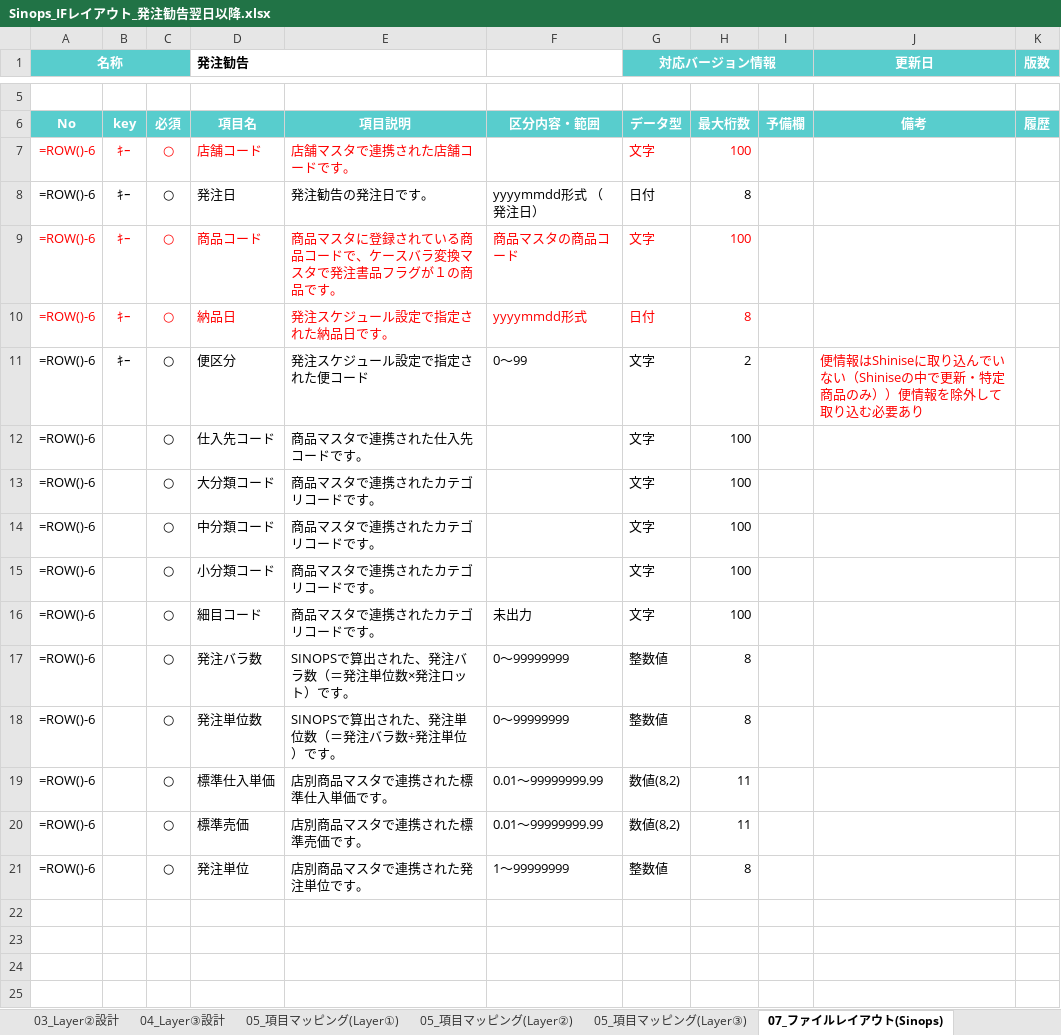
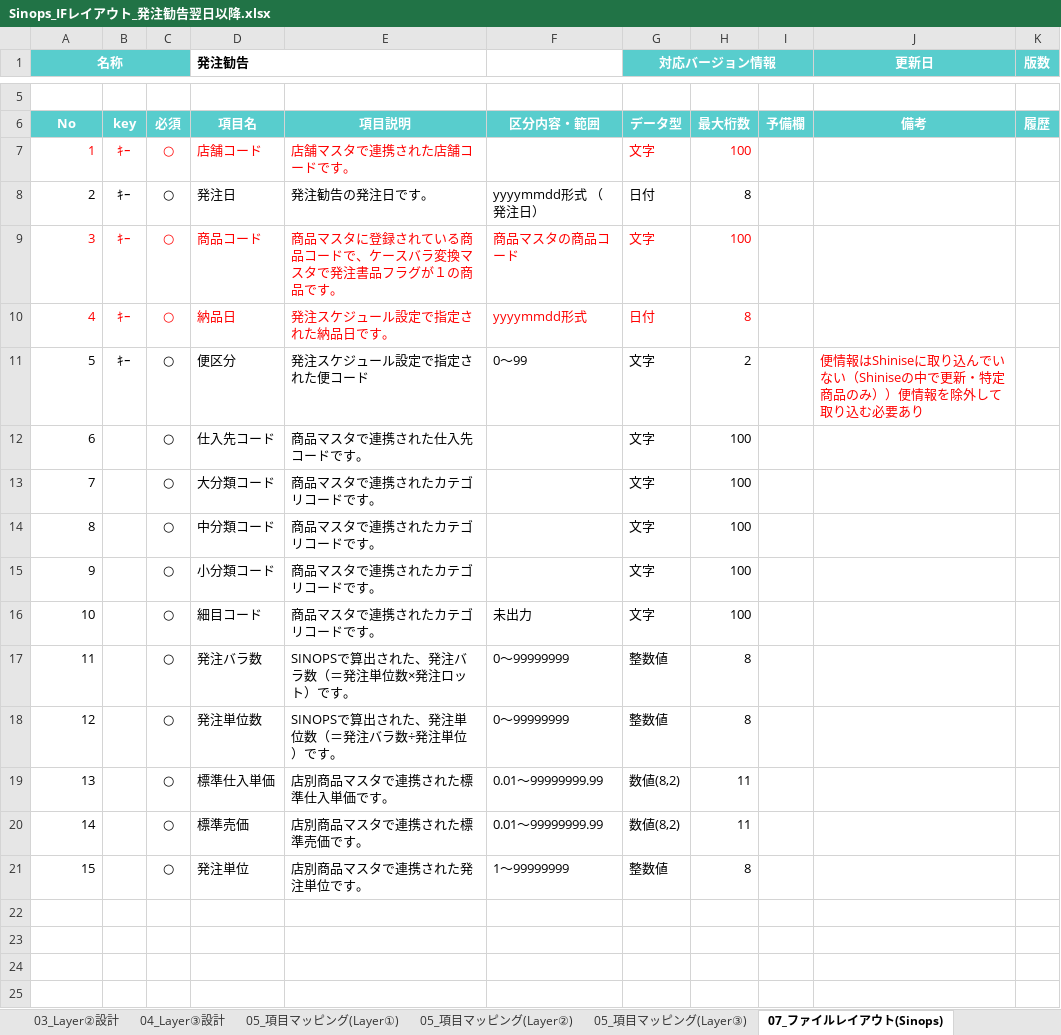
Before and after one commit to ZangPengshi-TREC/Zang_TreC, an Excel workbook: PMI/Sinops/phase2-detail-design/DD/Sinops_IFレイアウト_発注勧告翌日以降.xlsx, sheet 07_ファイルレイアウト(Sinops), drawn as a sheet; only a part is shown, gaps mark what is left out; values as stored, in another font and other column widths than the file's, no borders; formulas without a stored value are shown as written; charts and pictures not drawn; the diff names each change by its address in the sheet, - before the commit and + after, or states it on an @@ line.

```diff
--- a/PMI/Sinops/phase2-detail-design/DD/Sinops_IFレイアウト_発注勧告翌日以降.xlsx (sheet 07_ファイルレイアウト(Sinops))
+++ b/PMI/Sinops/phase2-detail-design/DD/Sinops_IFレイアウト_発注勧告翌日以降.xlsx (sheet 07_ファイルレイアウト(Sinops))
-A7 (名称): =ROW()-6
+A7 (名称): 1
-A8 (名称): =ROW()-6
+A8 (名称): 2
-A9 (名称): =ROW()-6
+A9 (名称): 3
-A10 (名称): =ROW()-6
+A10 (名称): 4
-A11 (名称): =ROW()-6
+A11 (名称): 5
-A12 (名称): =ROW()-6
+A12 (名称): 6
-A13 (名称): =ROW()-6
+A13 (名称): 7
-A14 (名称): =ROW()-6
+A14 (名称): 8
-A15 (名称): =ROW()-6
+A15 (名称): 9
-A16 (名称): =ROW()-6
+A16 (名称): 10
-A17 (名称): =ROW()-6
+A17 (名称): 11
-A18 (名称): =ROW()-6
+A18 (名称): 12
-A19 (名称): =ROW()-6
+A19 (名称): 13
-A20 (名称): =ROW()-6
+A20 (名称): 14
-A21 (名称): =ROW()-6
+A21 (名称): 15
```
Also changed, not shown: sheet 01_IF概要, sheet 05_項目マッピング(Layer①), sheet 00_表紙・改訂履歴, sheet Data Flow, sheet 02_Layer①設計, sheet 07_ファイルレイアウト(TRIAL), charts or pictures, PMI/Sinops/phase2-detail-design/DD/Sinops_IFレイアウト_入荷予定.xlsx, PMI/Sinops/phase2-detail-design/DD/Sinops_IFレイアウト_入荷実績.xlsx, 5 other files.
